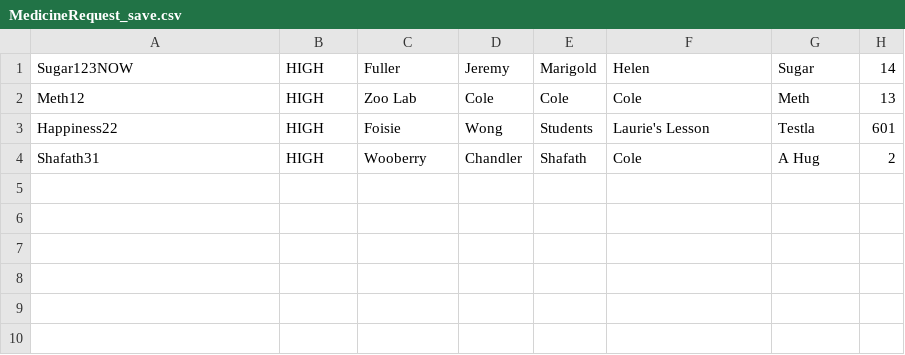
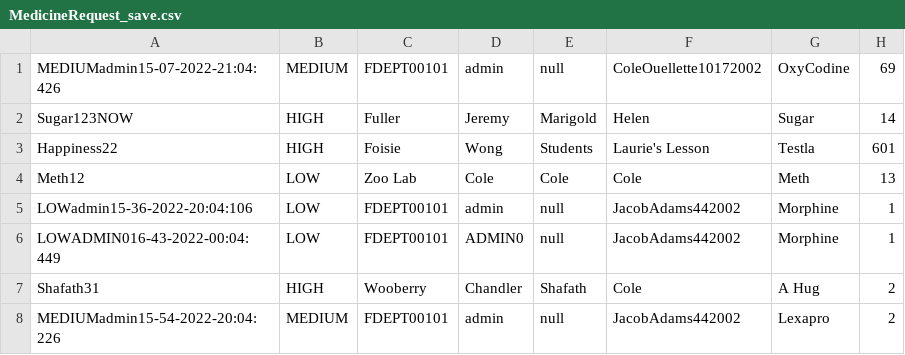
Before and after one commit to CS3733-D22-Team-D/CS3733-D22-Team-D-Application, a CSV file: MedicineRequest_save.csv, drawn as a sheet.

Commit message:
can now save again

```diff
--- a/MedicineRequest_save.csv
+++ b/MedicineRequest_save.csv
@@ -1,4 +1,8 @@
+MEDIUMadmin15-07-2022-21:04:426,MEDIUM,FDEPT00101,admin,null,ColeOuellette10172002,OxyCodine,69
 Sugar123NOW,HIGH,Fuller,Jeremy,Marigold,Helen,Sugar,14
-Meth12,HIGH,Zoo Lab,Cole,Cole,Cole,Meth,13
 Happiness22,HIGH,Foisie,Wong,Students,Laurie's Lesson,Testla,601
+Meth12,LOW,Zoo Lab,Cole,Cole,Cole,Meth,13
+LOWadmin15-36-2022-20:04:106,LOW,FDEPT00101,admin,null,JacobAdams442002,Morphine,1
+LOWADMIN016-43-2022-00:04:449,LOW,FDEPT00101,ADMIN0,null,JacobAdams442002,Morphine,1
 Shafath31,HIGH,Wooberry,Chandler,Shafath,Cole,A Hug,2
+MEDIUMadmin15-54-2022-20:04:226,MEDIUM,FDEPT00101,admin,null,JacobAdams442002,Lexapro,2
```
Also changed, not shown: Accounts_save.csv, Employee_save.csv, 9 other files.
